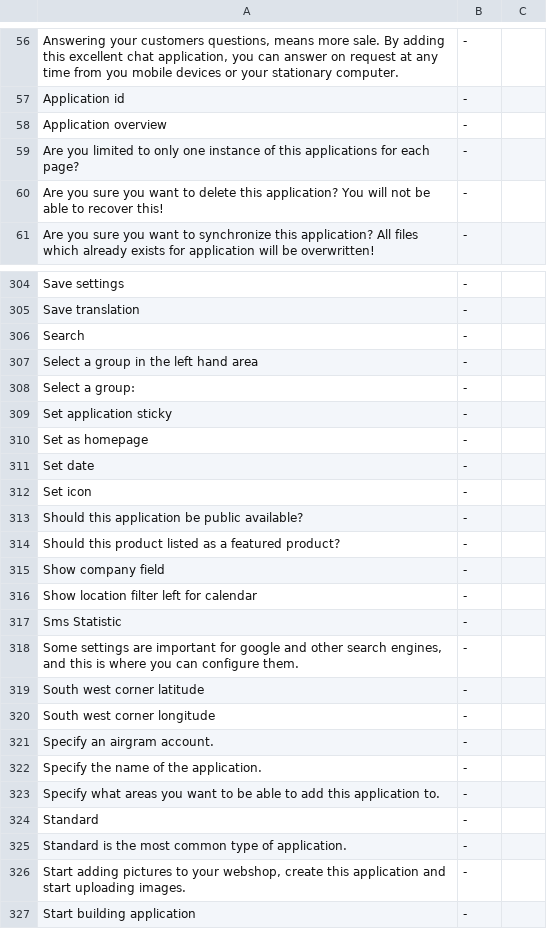
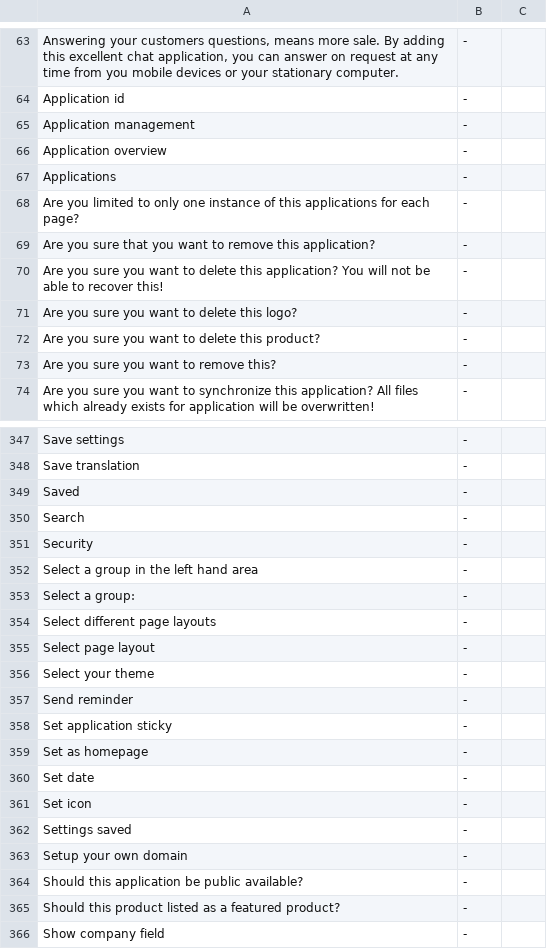
Before and after one commit to tamzidoronno/zaui-v4, a CSV file: com.getshop.client/ROOT/translation/f_base.csv, drawn as a sheet; only a part is shown, gaps mark what is left out; the shorter side is filled out with more unchanged rows; the diff covers the shown part only.

```diff
--- a/com.getshop.client/ROOT/translation/f_base.csv
+++ b/com.getshop.client/ROOT/translation/f_base.csv
@@ -57,5 +64,11 @@ Answering your customers questions, means more sale. By adding this excellent ch
 Application id;-;
+Application management;-;
 Application overview;-;
+Applications;-;
 Are you limited to only one instance of this applications for each page?;-;
+Are you sure that you want to remove this application?;-;
 Are you sure you want to delete this application? You will not be able to recover this!;-;
+Are you sure you want to delete this logo?;-;
+Are you sure you want to delete this product?;-;
+Are you sure you want to remove this?;-;
 Are you sure you want to synchronize this application? All files which already exists for application will be overwritten!;-;
@@ -305,5 +348,11 @@ Save settings;-;
 Save translation;-;
+Saved;-;
 Search;-;
+Security;-;
 Select a group in the left hand area;-;
 Select a group:;-;
+Select different page layouts;-;
+Select page layout;-;
+Select your theme;-;
+Send reminder;-;
 Set application sticky;-;
@@ -312,2 +361,4 @@ Set date;-;
 Set icon;-;
+Settings saved;-;
+Setup your own domain;-;
 Should this application be public available?;-;
```
Also changed, not shown: 51 added rows and 20 removed rows elsewhere in this file, com.getshop.client/ROOT/translation/f_nb_NO.csv, com.getshop.client/ROOT/translation/f_nl_NL.csv, 24 other files.
